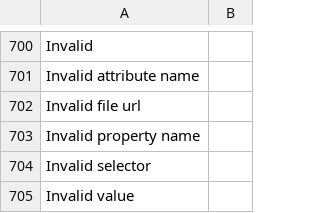
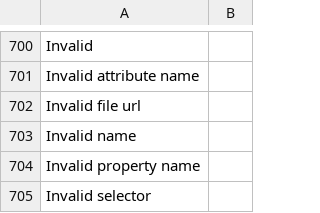
Before and after one commit to desech/desech-studio, a CSV file: build/i18n/ro.csv, drawn as a sheet; only a part is shown, gaps mark what is left out; the shorter side is filled out with more unchanged rows.

Commit message:
validate file name

```diff
--- a/build/i18n/ro.csv
+++ b/build/i18n/ro.csv
@@ -702,2 +702,3 @@
 "Invalid file url",
+"Invalid name",
 "Invalid property name",
```
Also changed, not shown: build/i18n/template.csv, 6 other files.
